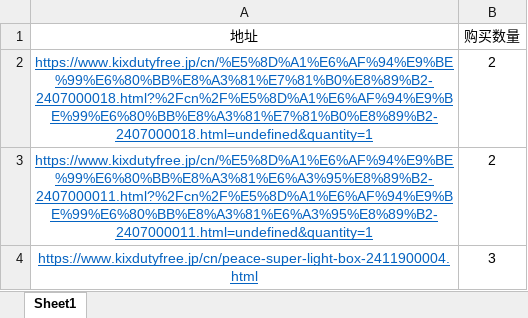
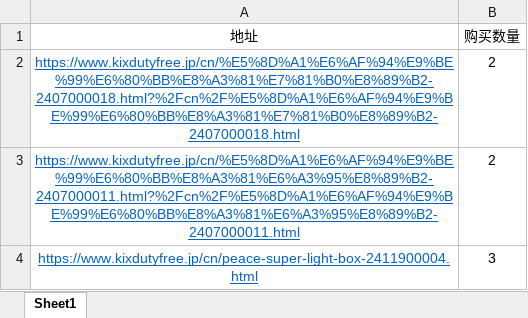
Before and after one commit to zhaoweijie1213/KixDutyFreeApp, an Excel workbook: KixDutyFree.Shared/商品.xlsx, sheet Sheet1, drawn as a sheet; values as stored, in another font and other column widths than the file's, no borders; the diff names each change by its address in the sheet, - before the commit and + after, or states it on an @@ line.

```diff
--- a/KixDutyFree.Shared/商品.xlsx (sheet Sheet1)
+++ b/KixDutyFree.Shared/商品.xlsx (sheet Sheet1)
-A2 (地址): https://www.kixdutyfree.jp/cn/%E5%8D%A1%E6%AF%94%E9%BE%99%E6%80%BB%E8%A3%81%E7%81%B0%E8%89%B2-2407000018.html?%2Fcn%2F%E5%8D%A1%E6%AF%94%E9%BE%99%E6%80%BB%E8%A3%81%E7%81%B0%E8%89%B2-2407000018.html=undefined&quantity=1
+A2 (地址): https://www.kixdutyfree.jp/cn/%E5%8D%A1%E6%AF%94%E9%BE%99%E6%80%BB%E8%A3%81%E7%81%B0%E8%89%B2-2407000018.html?%2Fcn%2F%E5%8D%A1%E6%AF%94%E9%BE%99%E6%80%BB%E8%A3%81%E7%81%B0%E8%89%B2-2407000018.html
-A3 (地址): https://www.kixdutyfree.jp/cn/%E5%8D%A1%E6%AF%94%E9%BE%99%E6%80%BB%E8%A3%81%E6%A3%95%E8%89%B2-2407000011.html?%2Fcn%2F%E5%8D%A1%E6%AF%94%E9%BE%99%E6%80%BB%E8%A3%81%E6%A3%95%E8%89%B2-2407000011.html=undefined&quantity=1
+A3 (地址): https://www.kixdutyfree.jp/cn/%E5%8D%A1%E6%AF%94%E9%BE%99%E6%80%BB%E8%A3%81%E6%A3%95%E8%89%B2-2407000011.html?%2Fcn%2F%E5%8D%A1%E6%AF%94%E9%BE%99%E6%80%BB%E8%A3%81%E6%A3%95%E8%89%B2-2407000011.html
```
Also changed, not shown: 9 other files.
